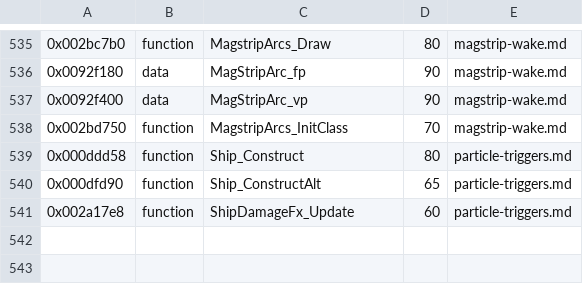
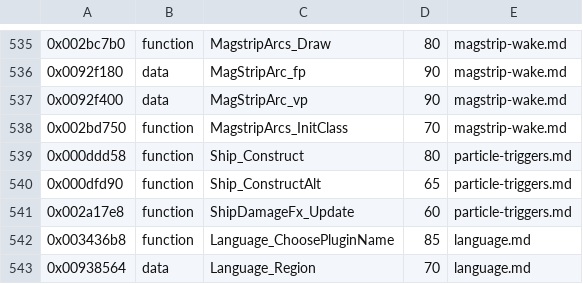
Before and after one commit to topaxi/OpenAntiGrav, a TSV file: docs/ghidra/functions/ps3-hdfury-eu/names.tsv, drawn as a sheet; only a part is shown, gaps mark what is left out; the diff names each change by its address in the sheet, - before the commit and + after, or states it on an @@ line.

```diff
--- a/docs/ghidra/functions/ps3-hdfury-eu/names.tsv
+++ b/docs/ghidra/functions/ps3-hdfury-eu/names.tsv
+row 542: 0x003436b8 | function | Language_ChoosePluginName | 85 | language.md
+row 543: 0x00938564 | data | Language_Region | 70 | language.md
```
Also changed, not shown: docs/ghidra/functions/ps4-omega-eu/names.tsv, docs/ghidra/functions/vita-2048-eu-v104/names.tsv, 20 other files.
